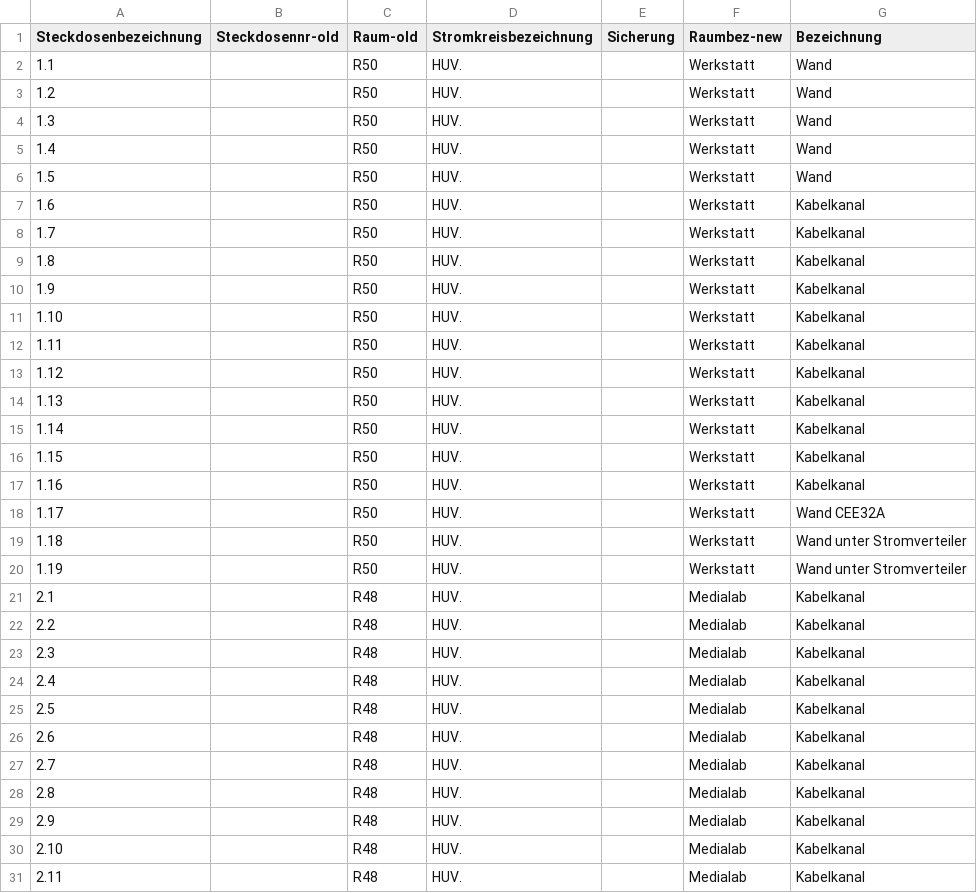
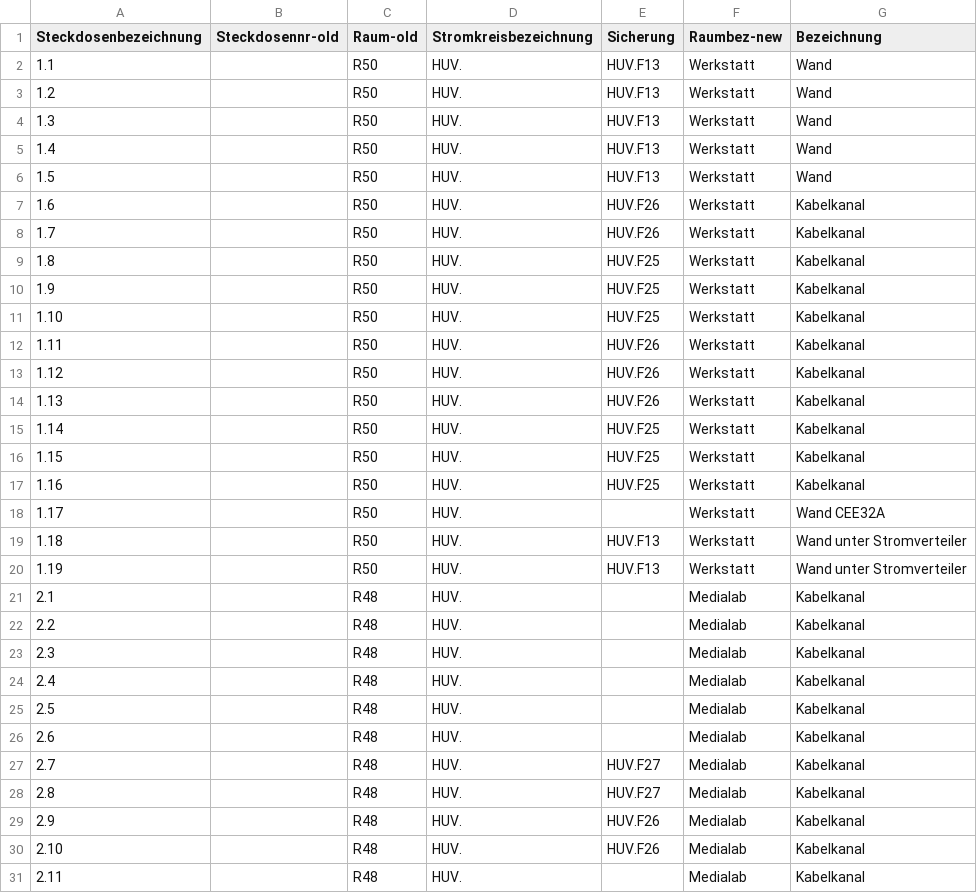
Before and after one commit to shackspace/electric-doc, a CSV file: powersocket.csv, drawn as a sheet; only a part is shown; the diff covers the shown part only.

Commit message:
einige sicherungen dokumentiert

```diff
--- a/powersocket.csv
+++ b/powersocket.csv
@@ -1,21 +1,21 @@
 Steckdosenbezeichnung, Steckdosennr-old, Raum-old, Stromkreisbezeichnung, Sicherung, Raumbez-new, Bezeichnung
-1.1,,R50,HUV.,,Werkstatt,Wand
-1.2,,R50,HUV.,,Werkstatt,Wand
-1.3,,R50,HUV.,,Werkstatt,Wand
-1.4,,R50,HUV.,,Werkstatt,Wand
-1.5,,R50,HUV.,,Werkstatt,Wand
-1.6,,R50,HUV.,,Werkstatt,Kabelkanal
-1.7,,R50,HUV.,,Werkstatt,Kabelkanal
-1.8,,R50,HUV.,,Werkstatt,Kabelkanal
-1.9,,R50,HUV.,,Werkstatt,Kabelkanal
-1.10,,R50,HUV.,,Werkstatt,Kabelkanal
-1.11,,R50,HUV.,,Werkstatt,Kabelkanal
-1.12,,R50,HUV.,,Werkstatt,Kabelkanal
-1.13,,R50,HUV.,,Werkstatt,Kabelkanal
-1.14,,R50,HUV.,,Werkstatt,Kabelkanal
-1.15,,R50,HUV.,,Werkstatt,Kabelkanal
-1.16,,R50,HUV.,,Werkstatt,Kabelkanal
+1.1,,R50,HUV.,HUV.F13,Werkstatt,Wand
+1.2,,R50,HUV.,HUV.F13,Werkstatt,Wand
+1.3,,R50,HUV.,HUV.F13,Werkstatt,Wand
+1.4,,R50,HUV.,HUV.F13,Werkstatt,Wand
+1.5,,R50,HUV.,HUV.F13,Werkstatt,Wand
+1.6,,R50,HUV.,HUV.F26,Werkstatt,Kabelkanal
+1.7,,R50,HUV.,HUV.F26,Werkstatt,Kabelkanal
+1.8,,R50,HUV.,HUV.F25,Werkstatt,Kabelkanal
+1.9,,R50,HUV.,HUV.F25,Werkstatt,Kabelkanal
+1.10,,R50,HUV.,HUV.F25,Werkstatt,Kabelkanal
+1.11,,R50,HUV.,HUV.F26,Werkstatt,Kabelkanal
+1.12,,R50,HUV.,HUV.F26,Werkstatt,Kabelkanal
+1.13,,R50,HUV.,HUV.F26,Werkstatt,Kabelkanal
+1.14,,R50,HUV.,HUV.F25,Werkstatt,Kabelkanal
+1.15,,R50,HUV.,HUV.F25,Werkstatt,Kabelkanal
+1.16,,R50,HUV.,HUV.F25,Werkstatt,Kabelkanal
 1.17,,R50,HUV.,,Werkstatt,Wand CEE32A
-1.18,,R50,HUV.,,Werkstatt,Wand unter Stromverteiler
-1.19,,R50,HUV.,,Werkstatt,Wand unter Stromverteiler
+1.18,,R50,HUV.,HUV.F13,Werkstatt,Wand unter Stromverteiler
+1.19,,R50,HUV.,HUV.F13,Werkstatt,Wand unter Stromverteiler
 2.1,,R48,HUV.,,Medialab,Kabelkanal
@@ -26,6 +26,6 @@ Steckdosenbezeichnung, Steckdosennr-old, Raum-old, Stromkreisbezeichnung, Sicher
 2.6,,R48,HUV.,,Medialab,Kabelkanal
-2.7,,R48,HUV.,,Medialab,Kabelkanal
-2.8,,R48,HUV.,,Medialab,Kabelkanal
-2.9,,R48,HUV.,,Medialab,Kabelkanal
-2.10,,R48,HUV.,,Medialab,Kabelkanal
+2.7,,R48,HUV.,HUV.F27,Medialab,Kabelkanal
+2.8,,R48,HUV.,HUV.F27,Medialab,Kabelkanal
+2.9,,R48,HUV.,HUV.F26,Medialab,Kabelkanal
+2.10,,R48,HUV.,HUV.F26,Medialab,Kabelkanal
 2.11,,R48,HUV.,,Medialab,Kabelkanal
```
Also changed, not shown: 19 edited cells elsewhere in this file.
